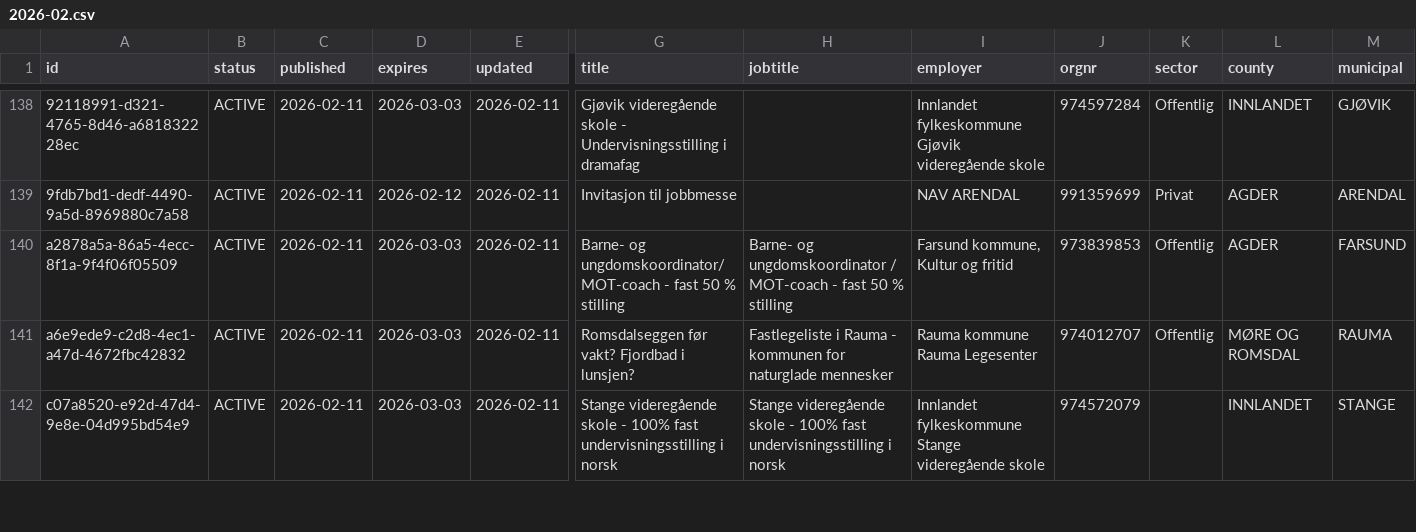
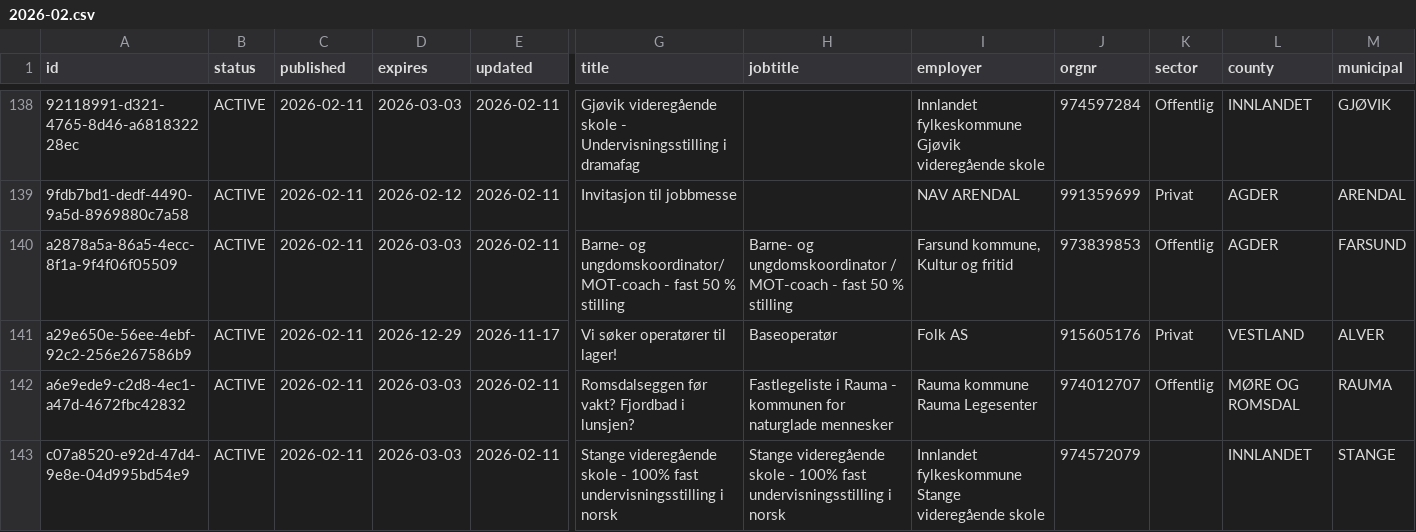
Before and after one commit to nghiaphuong/norway-job-market, a CSV file: data/ads/2026-02.csv, drawn as a sheet; only a part is shown, gaps mark what is left out; rows hold the shown columns only; the diff names each change by its address in the sheet, - before the commit and + after, or states it on an @@ line.

```diff
--- a/data/ads/2026-02.csv
+++ b/data/ads/2026-02.csv
+row 141: a29e650e-56ee-4ebf-92c2-256e267586b9 | ACTIVE | 2026-02-11 | 2026-12-29 | 2026-11-17 | Vi søker operatører til lager! | Baseoperatør | Folk AS | 915605176 | Privat | VESTLAND | ALVER
```
Also changed, not shown: data/ads/2025-12.csv, data/ads/2026-03.csv, 11 other files.
